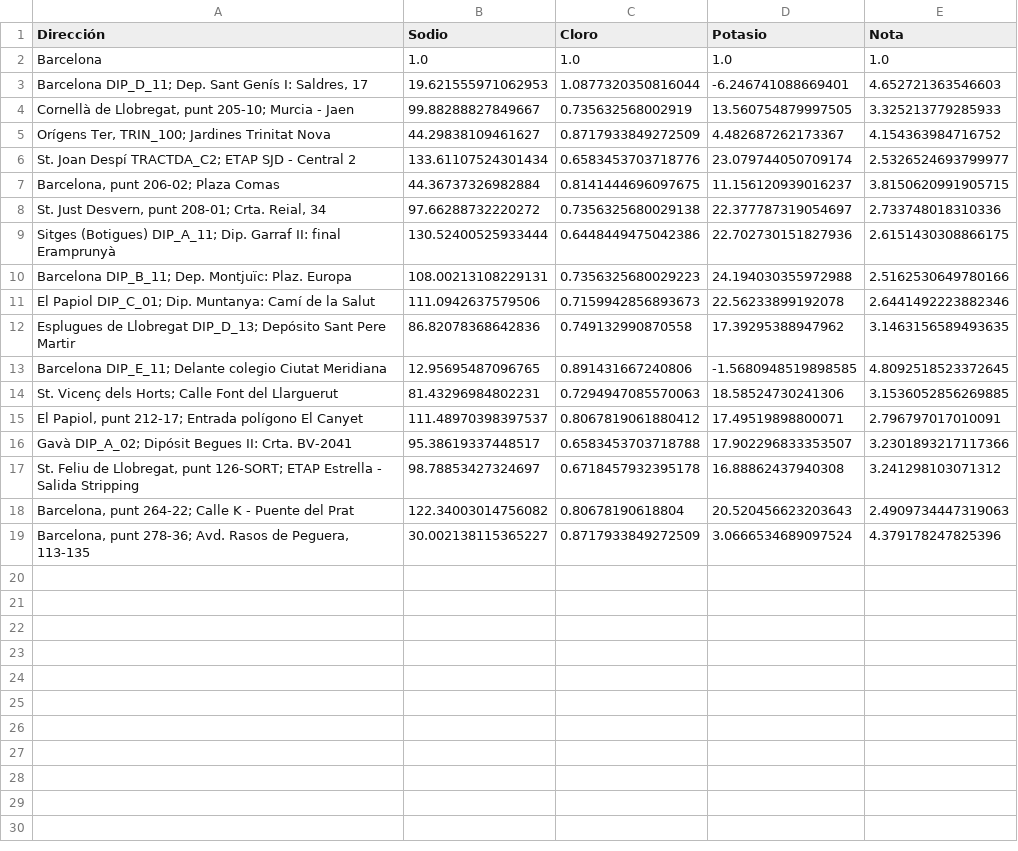
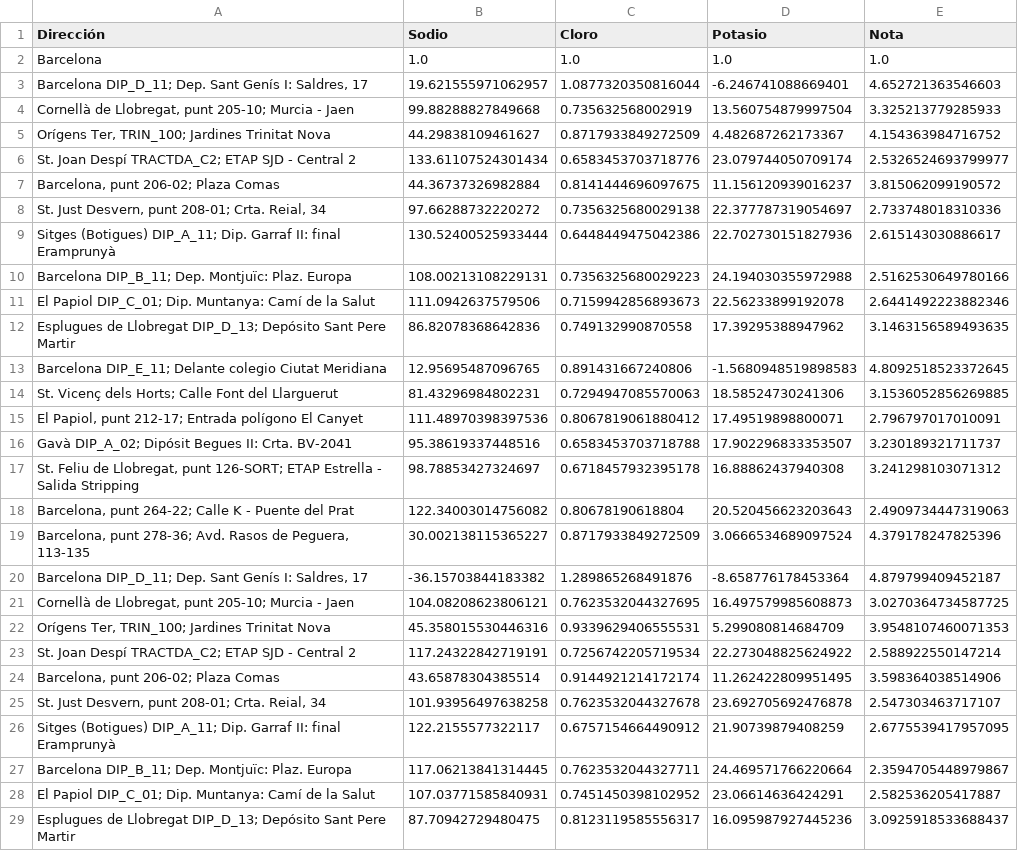
Before and after one commit to Aiqualityml/cetaqua, a CSV file: resultats_model.csv, drawn as a sheet; only a part is shown; the diff covers the shown part only.

Commit message:
committing files

```diff
--- a/resultats_model.csv
+++ b/resultats_model.csv
@@ -2,9 +2,9 @@ Dirección,Sodio,Cloro,Potasio,Nota
 Barcelona,1.0,1.0,1.0,1.0
-"Barcelona DIP_D_11; Dep. Sant Genís I: Saldres, 17",19.621555971062953,1.0877320350816044,-6.246741088669401,4.652721363546603
-"Cornellà de Llobregat, punt 205-10; Murcia - Jaen",99.88288827849667,0.735632568002919,13.560754879997505,3.325213779285933
+"Barcelona DIP_D_11; Dep. Sant Genís I: Saldres, 17",19.621555971062957,1.0877320350816044,-6.246741088669401,4.652721363546603
+"Cornellà de Llobregat, punt 205-10; Murcia - Jaen",99.88288827849668,0.735632568002919,13.560754879997504,3.325213779285933
 "Orígens Ter, TRIN_100; Jardines Trinitat Nova",44.29838109461627,0.8717933849272509,4.482687262173367,4.154363984716752
 St. Joan Despí TRACTDA_C2; ETAP SJD - Central 2,133.61107524301434,0.6583453703718776,23.079744050709174,2.5326524693799977
-"Barcelona, punt 206-02; Plaza Comas",44.36737326982884,0.8141444696097675,11.156120939016237,3.8150620991905715
+"Barcelona, punt 206-02; Plaza Comas",44.36737326982884,0.8141444696097675,11.156120939016237,3.815062099190572
 "St. Just Desvern, punt 208-01; Crta. Reial, 34",97.66288732220272,0.7356325680029138,22.377787319054697,2.733748018310336
-Sitges (Botigues) DIP_A_11; Dip. Garraf II: final Eramprunyà,130.52400525933444,0.6448449475042386,22.702730151827936,2.6151430308866175
+Sitges (Botigues) DIP_A_11; Dip. Garraf II: final Eramprunyà,130.52400525933444,0.6448449475042386,22.702730151827936,2.615143030886617
 Barcelona DIP_B_11; Dep. Montjuïc: Plaz. Europa,108.00213108229131,0.7356325680029223,24.194030355972988,2.5162530649780166
@@ -12,6 +12,6 @@ El Papiol DIP_C_01; Dip. Muntanya: Camí de la Salut,111.0942637579506,0.7159942
 Esplugues de Llobregat DIP_D_13; Depósito Sant Pere Martir,86.82078368642836,0.749132990870558,17.39295388947962,3.1463156589493635
-Barcelona DIP_E_11; Delante colegio Ciutat Meridiana,12.95695487096765,0.891431667240806,-1.5680948519898585,4.8092518523372645
+Barcelona DIP_E_11; Delante colegio Ciutat Meridiana,12.95695487096765,0.891431667240806,-1.5680948519898583,4.8092518523372645
 St. Vicenç dels Horts; Calle Font del Llarguerut,81.43296984802231,0.7294947085570063,18.58524730241306,3.1536052856269885
-"El Papiol, punt 212-17; Entrada polígono El Canyet",111.48970398397537,0.8067819061880412,17.49519898800071,2.796797017010091
-Gavà DIP_A_02; Dipósit Begues II: Crta. BV-2041,95.38619337448517,0.6583453703718788,17.902296833353507,3.2301893217117366
+"El Papiol, punt 212-17; Entrada polígono El Canyet",111.48970398397536,0.8067819061880412,17.49519898800071,2.796797017010091
+Gavà DIP_A_02; Dipósit Begues II: Crta. BV-2041,95.38619337448516,0.6583453703718788,17.902296833353507,3.230189321711737
 "St. Feliu de Llobregat, punt 126-SORT; ETAP Estrella - Salida Stripping",98.78853427324697,0.6718457932395178,16.88862437940308,3.241298103071312
@@ -19 +19,11 @@ Gavà DIP_A_02; Dipósit Begues II: Crta. BV-2041,95.38619337448517,0.6583453703
 "Barcelona, punt 278-36; Avd. Rasos de Peguera, 113-135",30.002138115365227,0.8717933849272509,3.0666534689097524,4.379178247825396
+"Barcelona DIP_D_11; Dep. Sant Genís I: Saldres, 17",-36.15703844183382,1.289865268491876,-8.658776178453364,4.879799409452187
+"Cornellà de Llobregat, punt 205-10; Murcia - Jaen",104.08208623806121,0.7623532044327695,16.497579985608873,3.0270364734587725
+"Orígens Ter, TRIN_100; Jardines Trinitat Nova",45.358015530446316,0.9339629406555531,5.299080814684709,3.9548107460071353
+St. Joan Despí TRACTDA_C2; ETAP SJD - Central 2,117.24322842719191,0.7256742205719534,22.273048825624922,2.588922550147214
+"Barcelona, punt 206-02; Plaza Comas",43.65878304385514,0.9144921214172174,11.262422809951495,3.598364038514906
+"St. Just Desvern, punt 208-01; Crta. Reial, 34",101.93956497638258,0.7623532044327678,23.692705692476878,2.547303463717107
+Sitges (Botigues) DIP_A_11; Dip. Garraf II: final Eramprunyà,122.2155577322117,0.6757154664490912,21.90739879408259,2.6775539417957095
+Barcelona DIP_B_11; Dep. Montjuïc: Plaz. Europa,117.06213841314445,0.7623532044327711,24.469571766220664,2.3594705448979867
+El Papiol DIP_C_01; Dip. Muntanya: Camí de la Salut,107.03771585840931,0.7451450398102952,23.06614636424291,2.582536205417887
+Esplugues de Llobregat DIP_D_13; Depósito Sant Pere Martir,87.70942729480475,0.8123119585556317,16.095987927445236,3.0925918533688437
```
Also changed, not shown: 7 added rows elsewhere in this file.
